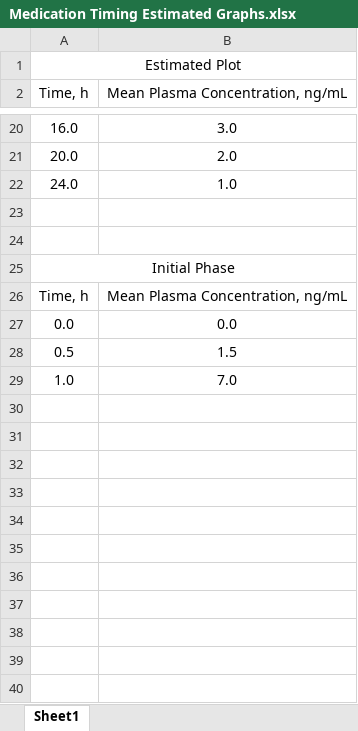
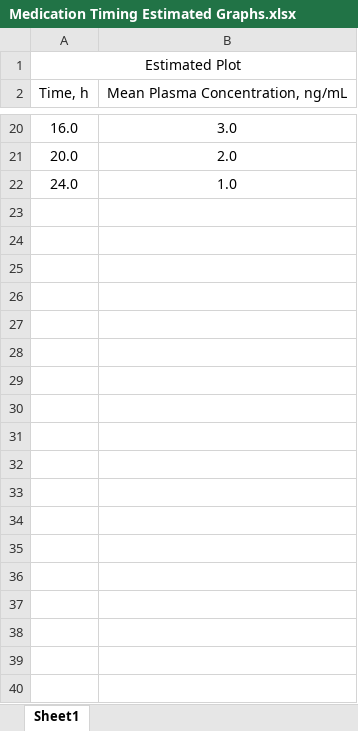
Before and after one commit to irfirf/medication-timing, an Excel workbook: Graphs/Medication Timing Estimated Graphs.xlsx, sheet Sheet1, drawn as a sheet; only a part is shown, gaps mark what is left out; values as stored, in another font and other column widths than the file's, no borders; charts and pictures not drawn; the diff covers the shown part only; the diff names each change by its address in the sheet, - before the commit and + after, or states it on an @@ line.

Commit message:
updated graph

```diff
--- a/Graphs/Medication Timing Estimated Graphs.xlsx (sheet Sheet1)
+++ b/Graphs/Medication Timing Estimated Graphs.xlsx (sheet Sheet1)
-row 23: (empty)
-row 24: (empty)
-row 25: Initial Phase
-row 26: Time, h | Mean Plasma Concentration, ng/mL
-row 27: 0.0 | 0.0
-row 28: 0.5 | 1.5
-row 29: 1.0 | 7.0
-row 30: (empty)
-row 31: (empty)
-row 32: (empty)
-row 33: (empty)
-row 34: (empty)
-row 35: (empty)
-row 36: (empty)
-row 37: (empty)
-row 38: (empty)
-row 39: (empty)
-row 40: (empty)
```
Also changed, not shown: 33 removed rows elsewhere in this sheet, charts or pictures, 4 other files.
